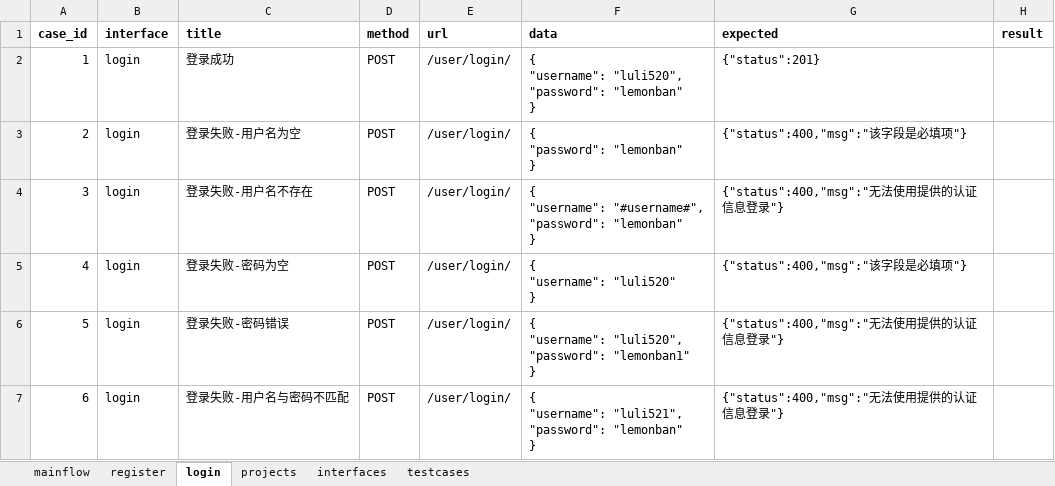
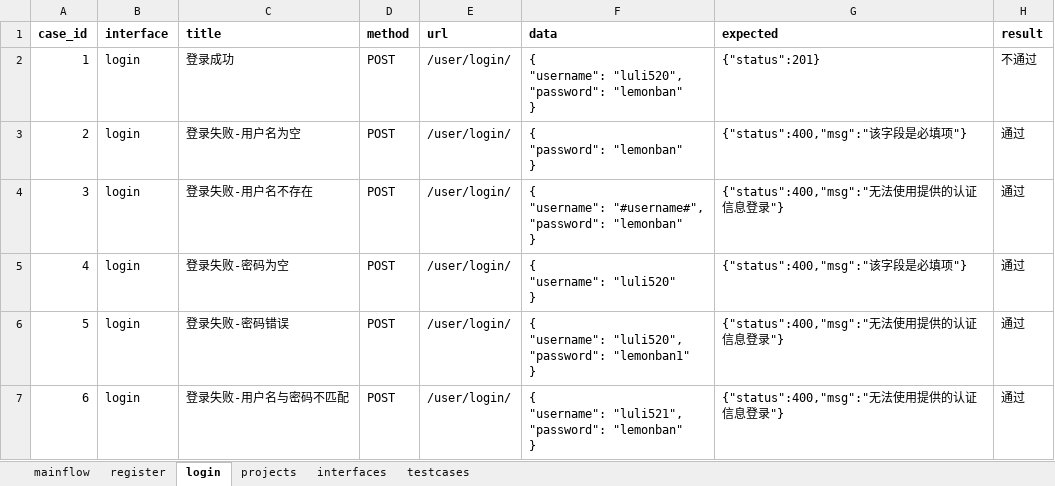
Before and after one commit to haoshanwei/test_platform, an Excel workbook: data/apicases.xlsx, sheet login, drawn as a sheet; values as stored, in another font and other column widths than the file's, no borders; the diff names each change by its address in the sheet, - before the commit and + after, or states it on an @@ line.

```diff
--- a/data/apicases.xlsx (sheet login)
+++ b/data/apicases.xlsx (sheet login)
-H2 (result): (empty)
+H2 (result): 不通过
-H3:H7 (result): (empty)
+H3:H7 (result): 通过
```
Also changed, not shown: sheet testcases, sheet projects, sheet interfaces, sheet mainflow, sheet register, 12 other files.
